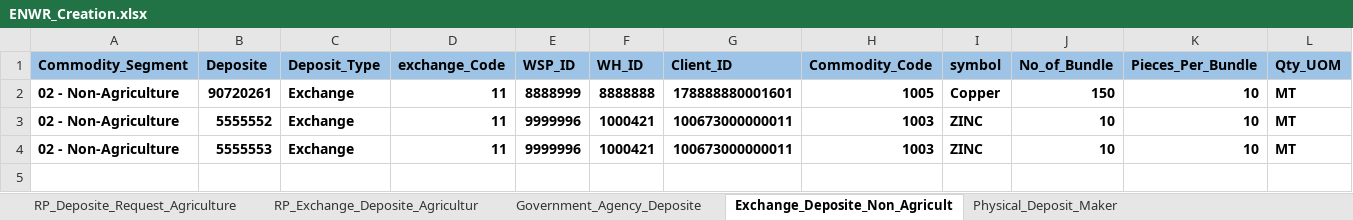
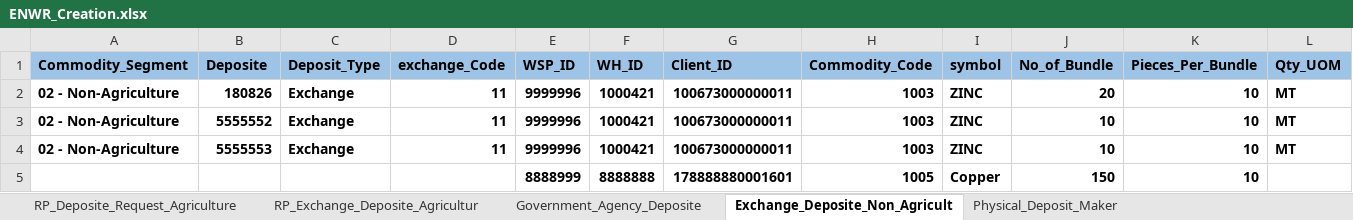
Before and after one commit to Abhishekthasal/COUNTRYWIDE-COMMODITY-REPOSITORY-LIMITED, an Excel workbook: Data/ENWR_Creation.xlsx, sheet Exchange_Deposite_Non_Agricult, drawn as a sheet; only a part is shown; values as stored, in another font and other column widths than the file's, no borders; removed rows and columns are numbered as before the commit, all else as after; rows hold the shown columns only; the diff names each change by its address in the sheet, - before the commit and + after, or states it on an @@ line.

```diff
--- a/Data/ENWR_Creation.xlsx (sheet Exchange_Deposite_Non_Agricult)
+++ b/Data/ENWR_Creation.xlsx (sheet Exchange_Deposite_Non_Agricult)
-row 2: 02 - Non-Agriculture | 90720261 | Exchange | 11 | 8888999 | 8888888 | 178888880001601 | 1005 | Copper | 150 | 10 | MT
+row 2: 02 - Non-Agriculture | 180826 | Exchange | 11 | 9999996 | 1000421 | 100673000000011 | 1003 | ZINC | 20 | 10 | MT
+row 5:  |  |  |  | 8888999 | 8888888 | 178888880001601 | 1005 | Copper | 150 | 10
```
Also changed, not shown: sheet RP_Deposite_Request_Agriculture, sheet Exchange_Non_Agriculture_Physic, sheet Deposite_Assayer_Maker, 53 other files.
